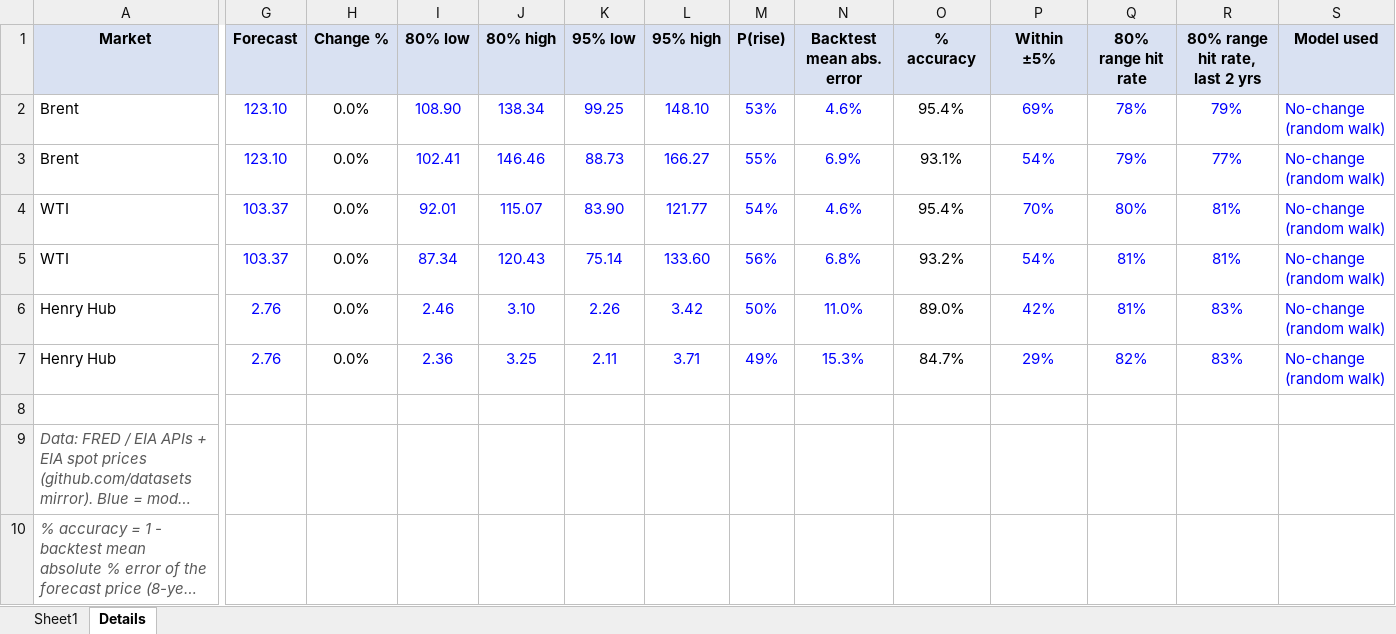
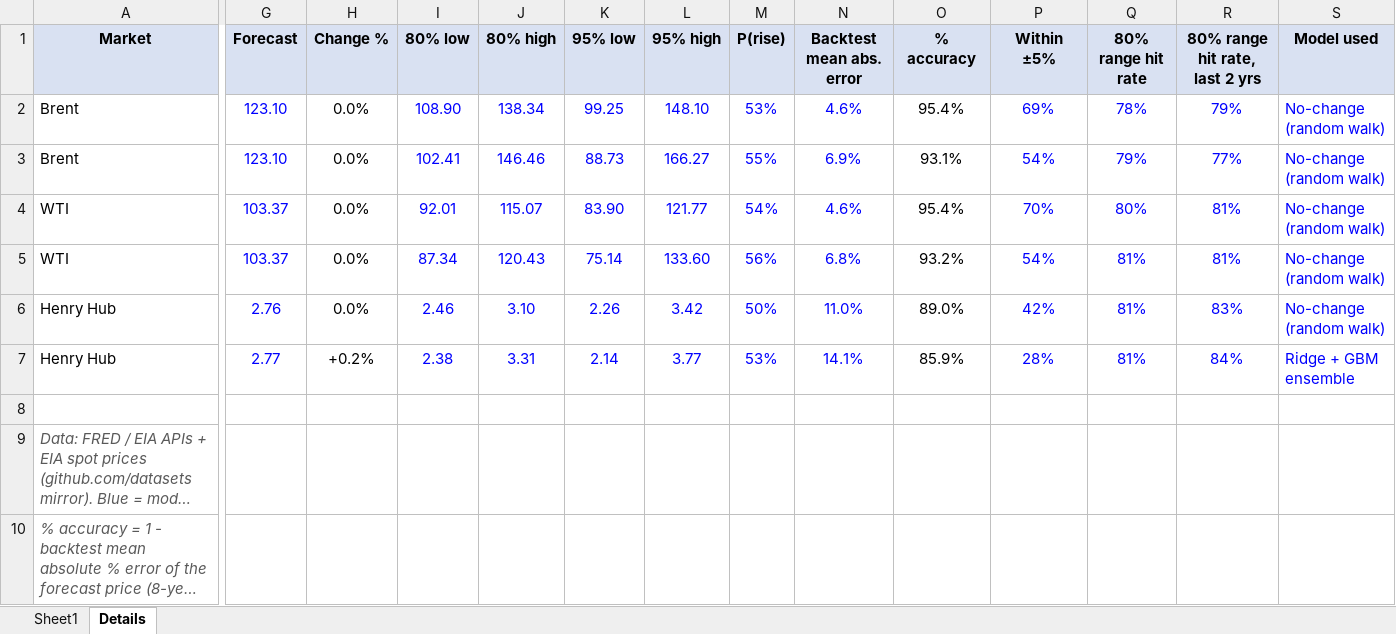
Before and after one commit to vanadium1202/index, an Excel workbook: daily_forecasts/latest/oil_gas_price_forecast.xlsx, sheet Details, drawn as a sheet; only a part is shown, gaps mark what is left out; long unchanged cells end in …; values as stored, in another font and other column widths than the file's, no borders; the diff names each change by its address in the sheet, - before the commit and + after, or states it on an @@ line.

```diff
--- a/daily_forecasts/latest/oil_gas_price_forecast.xlsx (sheet Details)
+++ b/daily_forecasts/latest/oil_gas_price_forecast.xlsx (sheet Details)
-G7 (Forecast): 2.76
+G7 (Forecast): 2.77
-H7 (Change %): 0.0%
+H7 (Change %): +0.2%
-I7 (80% low): 2.36
+I7 (80% low): 2.38
-J7 (80% high): 3.25
+J7 (80% high): 3.31
-K7 (95% low): 2.11
+K7 (95% low): 2.14
-L7 (95% high): 3.71
+L7 (95% high): 3.77
-M7 (P(rise)): 49%
+M7 (P(rise)): 53%
-N7 (Backtest mean abs. error): 15.3%
+N7 (Backtest mean abs. error): 14.1%
-O7 (% accuracy): 84.7%
+O7 (% accuracy): 85.9%
-P7 (Within ±5%): 29%
+P7 (Within ±5%): 28%
-Q7 (80% range hit rate): 82%
+Q7 (80% range hit rate): 81%
-R7 (80% range hit rate, last 2 yrs): 83%
+R7 (80% range hit rate, last 2 yrs): 84%
-S7 (Model used): No-change (random walk)
+S7 (Model used): Ridge + GBM ensemble
```
Also changed, not shown: sheet Sheet1, 6 other files.
